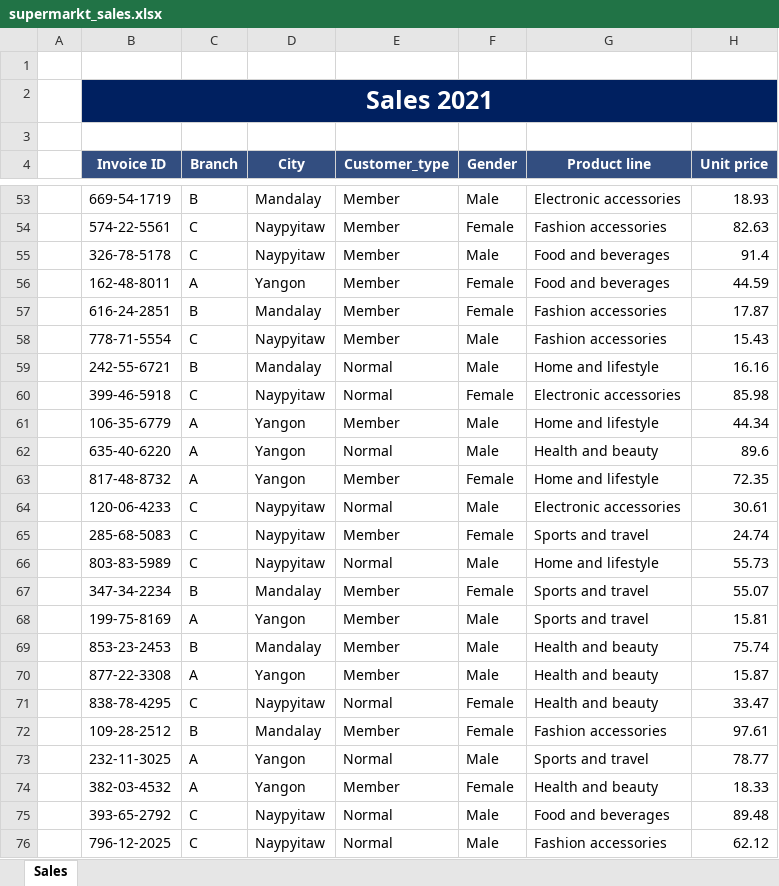
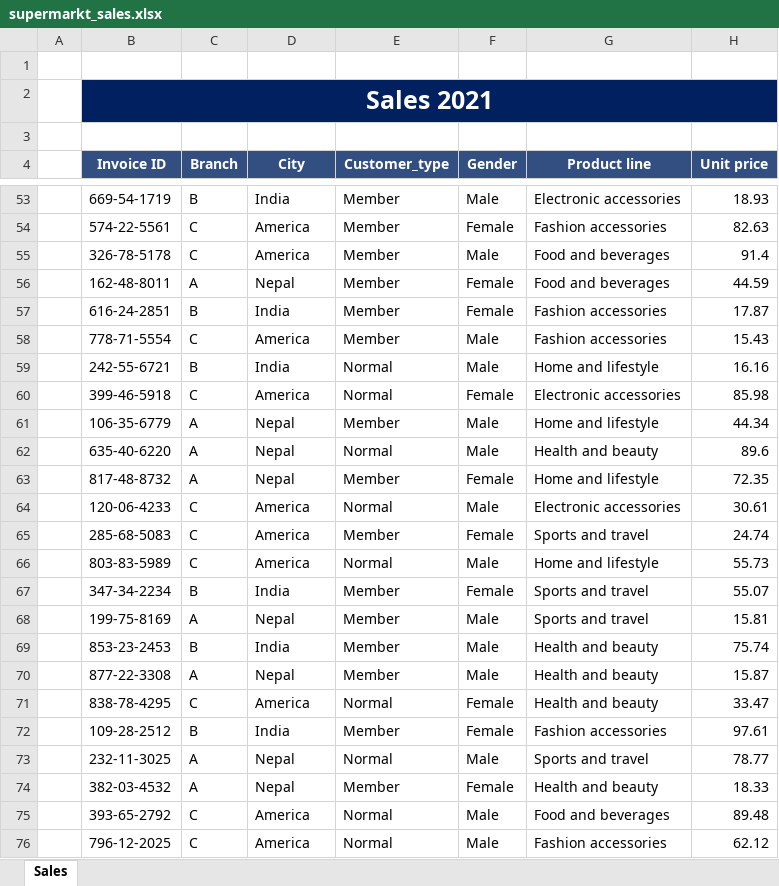
Before and after one commit to rajsrm2021/DashBoard-FOA-Final-Project, an Excel workbook: Dataset/supermarkt_sales.xlsx, sheet Sales, drawn as a sheet; only a part is shown, gaps mark what is left out; values as stored, in another font and other column widths than the file's, no borders; the diff covers the shown part only; the diff names each change by its address in the sheet, - before the commit and + after, or states it on an @@ line.

```diff
--- a/Dataset/supermarkt_sales.xlsx (sheet Sales)
+++ b/Dataset/supermarkt_sales.xlsx (sheet Sales)
-D53 (City): Mandalay
+D53 (City): India
-D54:D55 (City): Naypyitaw
+D54:D55 (City): America
-D56 (City): Yangon
+D56 (City): Nepal
-D57 (City): Mandalay
+D57 (City): India
-D58 (City): Naypyitaw
+D58 (City): America
-D59 (City): Mandalay
+D59 (City): India
-D60 (City): Naypyitaw
+D60 (City): America
-D61:D63 (City): Yangon
+D61:D63 (City): Nepal
-D64:D66 (City): Naypyitaw
+D64:D66 (City): America
-D67 (City): Mandalay
+D67 (City): India
-D68 (City): Yangon
+D68 (City): Nepal
-D69 (City): Mandalay
+D69 (City): India
-D70 (City): Yangon
+D70 (City): Nepal
-D71 (City): Naypyitaw
+D71 (City): America
-D72 (City): Mandalay
+D72 (City): India
-D73:D74 (City): Yangon
+D73:D74 (City): Nepal
-D75:D76 (City): Naypyitaw
+D75:D76 (City): America
```
Also changed, not shown: 976 edited cells elsewhere in this sheet.
